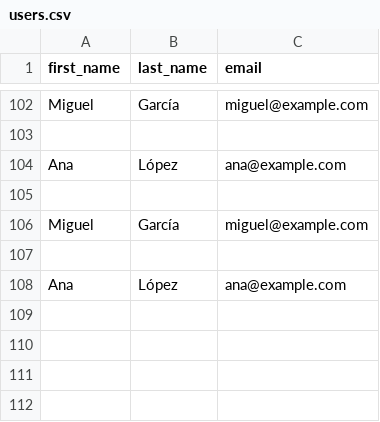
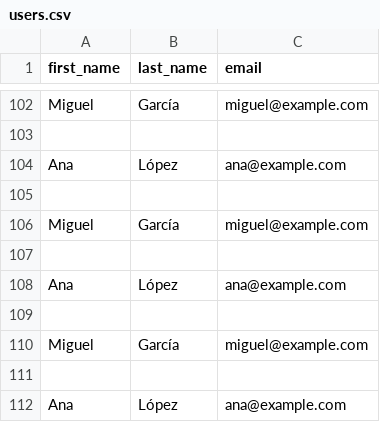
Before and after one commit to MaSalcedo10/Python_avanzado_modulo2, a CSV file: users.csv, drawn as a sheet; only a part is shown, gaps mark what is left out; the diff names each change by its address in the sheet, - before the commit and + after, or states it on an @@ line.

```diff
--- a/users.csv
+++ b/users.csv
+row 109: (empty)
+row 110: Miguel | García | miguel@example.com
+row 111: (empty)
+row 112: Ana | López | ana@example.com
```
Also changed, not shown: 1 other file.
